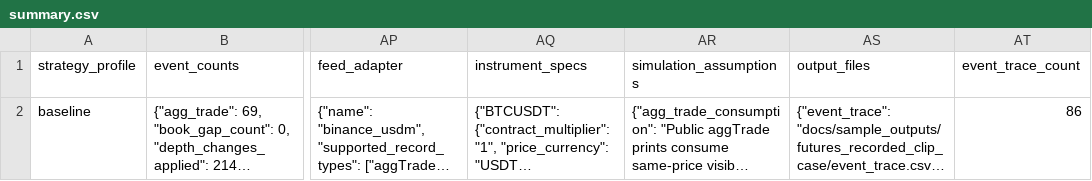
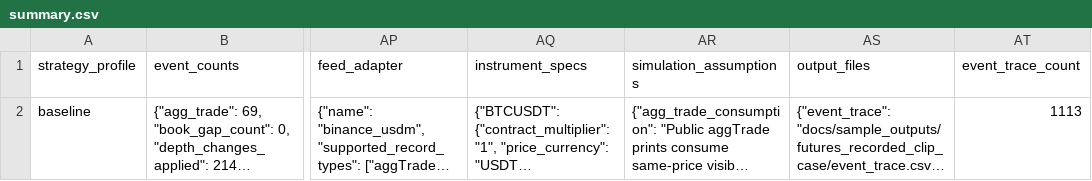
Before and after one commit to gobrienHFT/lob_sim, a CSV file: docs/sample_outputs/futures_recorded_clip_case/summary.csv, drawn as a sheet; only a part is shown, gaps mark what is left out; long unchanged cells end in …; the diff names each change by its address in the sheet, - before the commit and + after, or states it on an @@ line.

```diff
--- a/docs/sample_outputs/futures_recorded_clip_case/summary.csv
+++ b/docs/sample_outputs/futures_recorded_clip_case/summary.csv
-AT2 (event_trace_count): 86
+AT2 (event_trace_count): 1113
```
Also changed, not shown: docs/sample_outputs/futures_replay_walkthrough/event_trace.csv, docs/sample_outputs/futures_replay_walkthrough/summary.csv, 9 other files.
